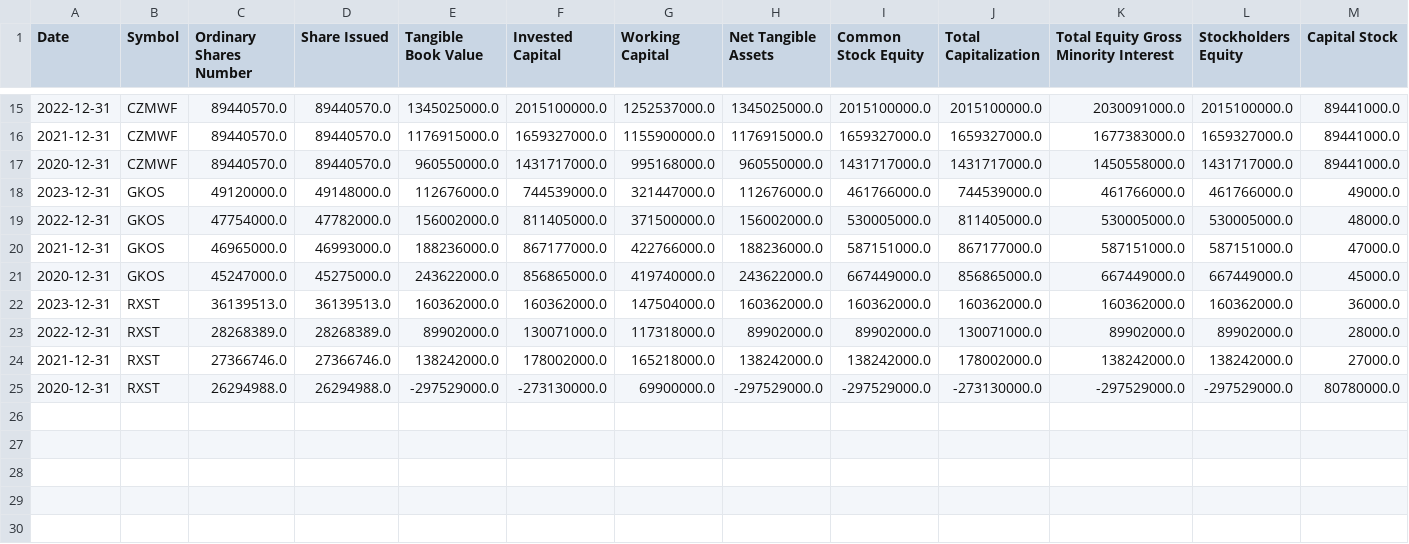
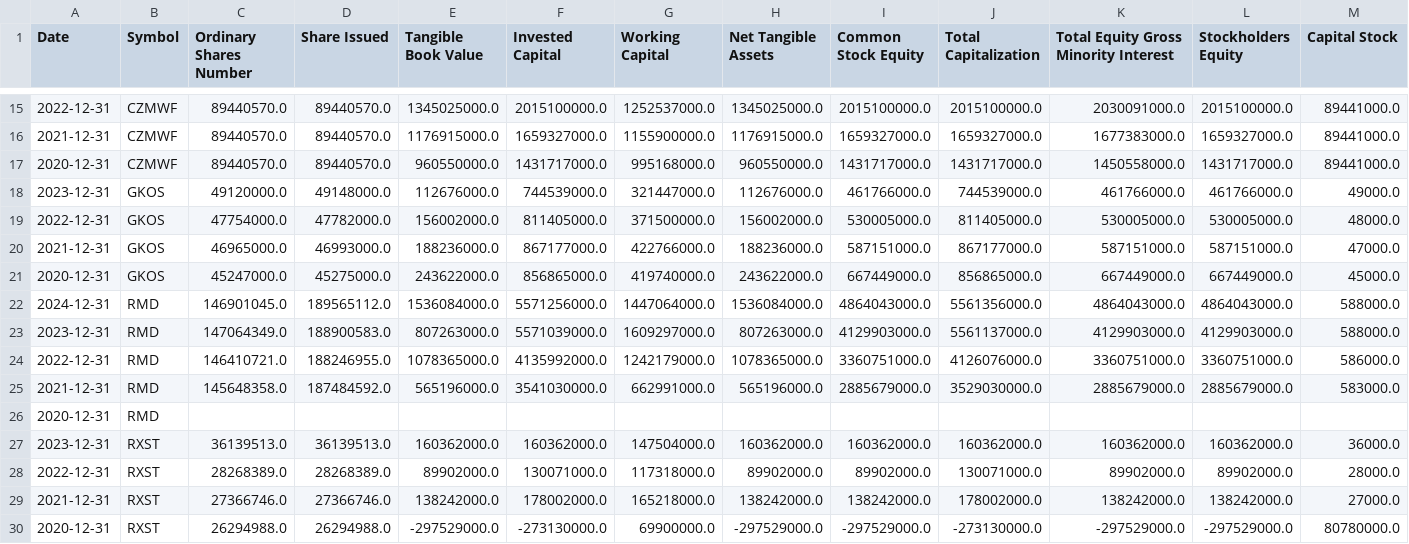
Before and after one commit to MarkPhamm/Alcon-Financial-Assistant, a CSV file: data/annually_balance_sheet.csv, drawn as a sheet; only a part is shown, gaps mark what is left out; rows hold the shown columns only; the diff names each change by its address in the sheet, - before the commit and + after, or states it on an @@ line.

```diff
--- a/data/annually_balance_sheet.csv
+++ b/data/annually_balance_sheet.csv
+row 22: 2024-12-31 | RMD | 146901045.0 | 189565112.0 | 1536084000.0 | 5571256000.0 | 1447064000.0 | 1536084000.0 | 4864043000.0 | 5561356000.0 | 4864043000.0 | 4864043000.0 | 588000.0
+row 23: 2023-12-31 | RMD | 147064349.0 | 188900583.0 | 807263000.0 | 5571039000.0 | 1609297000.0 | 807263000.0 | 4129903000.0 | 5561137000.0 | 4129903000.0 | 4129903000.0 | 588000.0
+row 24: 2022-12-31 | RMD | 146410721.0 | 188246955.0 | 1078365000.0 | 4135992000.0 | 1242179000.0 | 1078365000.0 | 3360751000.0 | 4126076000.0 | 3360751000.0 | 3360751000.0 | 586000.0
+row 25: 2021-12-31 | RMD | 145648358.0 | 187484592.0 | 565196000.0 | 3541030000.0 | 662991000.0 | 565196000.0 | 2885679000.0 | 3529030000.0 | 2885679000.0 | 2885679000.0 | 583000.0
+row 26: 2020-12-31 | RMD
```
Also changed, not shown: data/annually_cash_flow.csv, data/annually_income_statement.csv, 4 other files.
